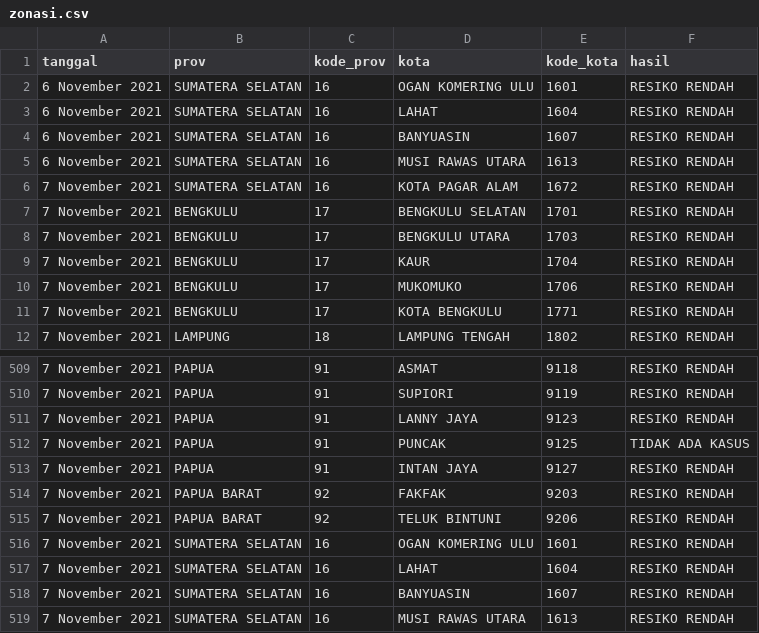
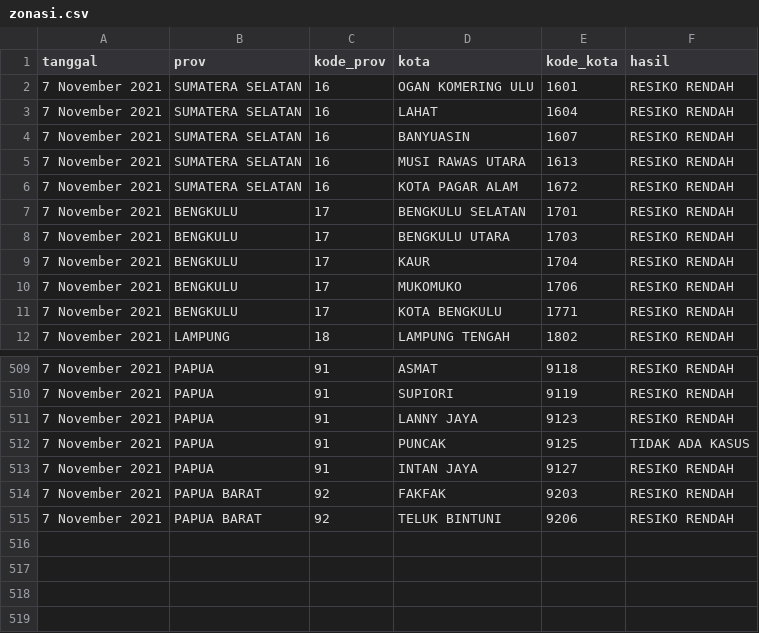
Before and after one commit to zakiego/data-zonasi-covid19goid, a CSV file: zonasi.csv, drawn as a sheet; only a part is shown, gaps mark what is left out.

Commit message:
feat: add true data

```diff
--- a/zonasi.csv
+++ b/zonasi.csv
@@ -1,6 +1,6 @@
 tanggal,prov,kode_prov,kota,kode_kota,hasil
-6 November 2021,SUMATERA SELATAN,16,OGAN KOMERING ULU,1601,RESIKO RENDAH
-6 November 2021,SUMATERA SELATAN,16,LAHAT,1604,RESIKO RENDAH
-6 November 2021,SUMATERA SELATAN,16,BANYUASIN,1607,RESIKO RENDAH
-6 November 2021,SUMATERA SELATAN,16,MUSI RAWAS UTARA,1613,RESIKO RENDAH
+7 November 2021,SUMATERA SELATAN,16,OGAN KOMERING ULU,1601,RESIKO RENDAH
+7 November 2021,SUMATERA SELATAN,16,LAHAT,1604,RESIKO RENDAH
+7 November 2021,SUMATERA SELATAN,16,BANYUASIN,1607,RESIKO RENDAH
+7 November 2021,SUMATERA SELATAN,16,MUSI RAWAS UTARA,1613,RESIKO RENDAH
 7 November 2021,SUMATERA SELATAN,16,KOTA PAGAR ALAM,1672,RESIKO RENDAH
@@ -515,5 +515 @@ tanggal,prov,kode_prov,kota,kode_kota,hasil
 7 November 2021,PAPUA BARAT,92,TELUK BINTUNI,9206,RESIKO RENDAH
-7 November 2021,SUMATERA SELATAN,16,OGAN KOMERING ULU,1601,RESIKO RENDAH
-7 November 2021,SUMATERA SELATAN,16,LAHAT,1604,RESIKO RENDAH
-7 November 2021,SUMATERA SELATAN,16,BANYUASIN,1607,RESIKO RENDAH
-7 November 2021,SUMATERA SELATAN,16,MUSI RAWAS UTARA,1613,RESIKO RENDAH
```
